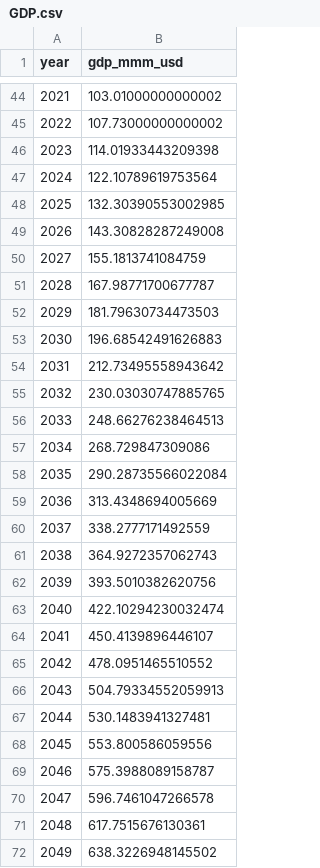
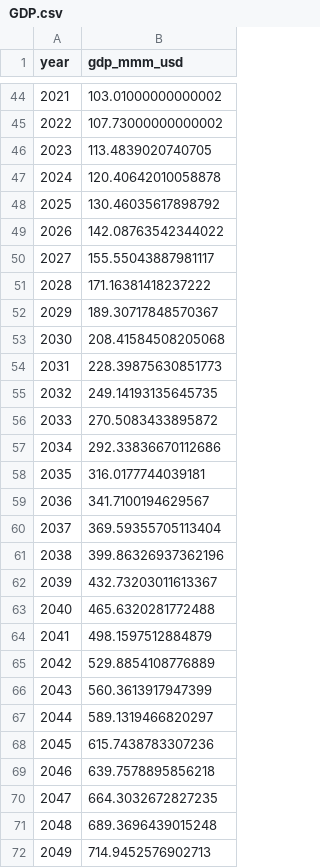
Before and after one commit to sisepuede-framework/ssp_uganda_data, a CSV file: data_processing/output_data/GDP.csv, drawn as a sheet; only a part is shown, gaps mark what is left out; the diff covers the shown part only.

```diff
--- a/data_processing/output_data/GDP.csv
+++ b/data_processing/output_data/GDP.csv
@@ -45,28 +45,28 @@ year,gdp_mmm_usd
 2022,107.73000000000002
-2023,114.01933443209398
-2024,122.10789619753564
-2025,132.30390553002985
-2026,143.30828287249008
-2027,155.1813741084759
-2028,167.98771700677787
-2029,181.79630734473503
-2030,196.68542491626883
-2031,212.73495558943642
-2032,230.03030747885765
-2033,248.66276238464513
-2034,268.729847309086
-2035,290.28735566022084
-2036,313.4348694005669
-2037,338.2777171492559
-2038,364.9272357062743
-2039,393.5010382620756
-2040,422.10294230032474
-2041,450.4139896446107
-2042,478.0951465510552
-2043,504.79334552059913
-2044,530.1483941327481
-2045,553.800586059556
-2046,575.3988089158787
-2047,596.7461047266578
-2048,617.7515676130361
-2049,638.3226948145502
+2023,113.4839020740705
+2024,120.40642010058878
+2025,130.46035617898792
+2026,142.08763542344022
+2027,155.55043887981117
+2028,171.16381418237222
+2029,189.30717848570367
+2030,208.41584508205068
+2031,228.39875630851773
+2032,249.14193135645735
+2033,270.5083433895872
+2034,292.33836670112686
+2035,316.0177744039181
+2036,341.7100194629567
+2037,369.59355705113404
+2038,399.86326937362196
+2039,432.73203011613367
+2040,465.6320281772488
+2041,498.1597512884879
+2042,529.8854108776889
+2043,560.3613917947399
+2044,589.1319466820297
+2045,615.7438783307236
+2046,639.7578895856218
+2047,664.3032672827235
+2048,689.3696439015248
+2049,714.9452576902713
```
Also changed, not shown: 51 edited cells elsewhere in this file, 1 other file.
